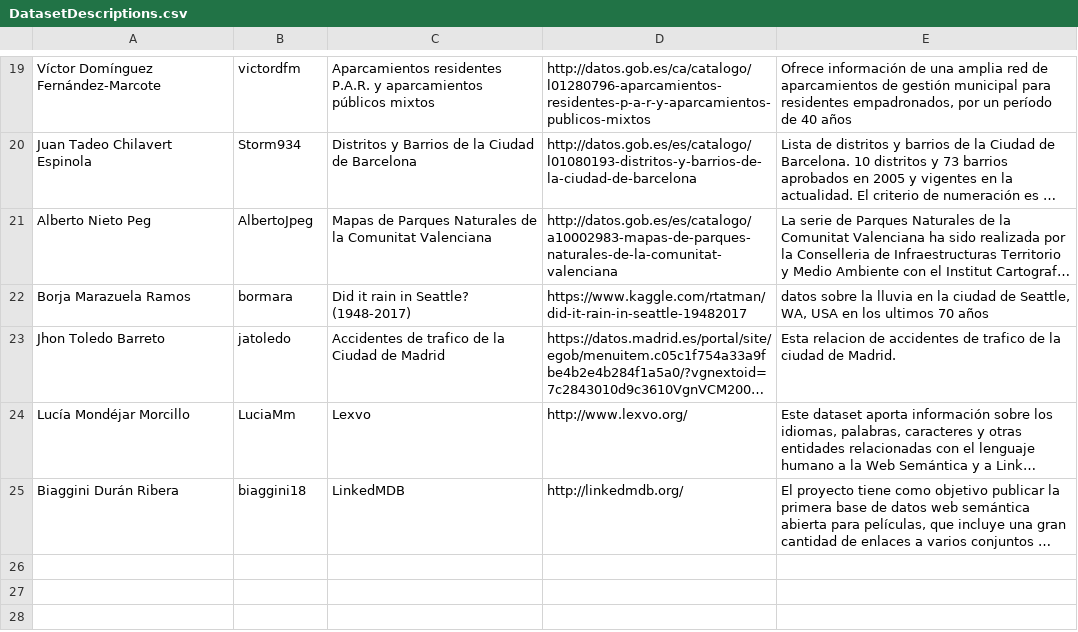
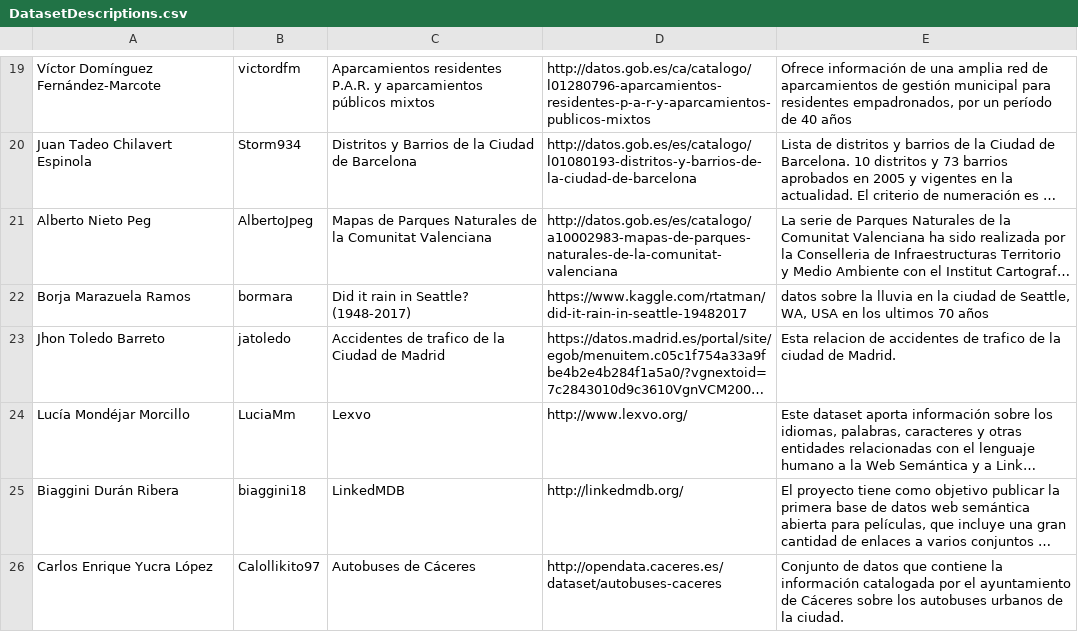
Before and after one commit to tmiranda1994/Curso2018-2019, a CSV file: Assignment1/DatasetDescriptions.csv, drawn as a sheet; only a part is shown, gaps mark what is left out; long unchanged cells end in …; the diff names each change by its address in the sheet, - before the commit and + after, or states it on an @@ line.

Commit message:
Update DatasetDescriptions.csv

```diff
--- a/Assignment1/DatasetDescriptions.csv
+++ b/Assignment1/DatasetDescriptions.csv
+row 26: Carlos Enrique Yucra López | Calollikito97 | Autobuses de Cáceres | http://opendata.caceres.es/dataset/autobuses-caceres | Conjunto de datos que contiene la información catalogada por el ayuntamiento de Cáceres sobre los autobuses urbanos de la ciudad.
```
